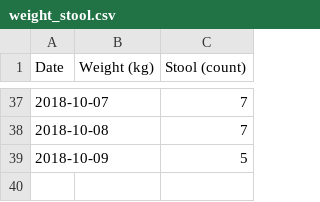
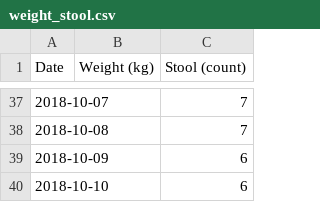
Before and after one commit to nosarthur/feeding, a CSV file: data/weight_stool.csv, drawn as a sheet; only a part is shown, gaps mark what is left out.

```diff
--- a/data/weight_stool.csv
+++ b/data/weight_stool.csv
@@ -38,2 +38,3 @@ Date,Weight (kg),Stool (count)
 2018-10-08,,7
-2018-10-09,,5
+2018-10-09,,6
+2018-10-10,,6
```
Also changed, not shown: data/feed.csv, 1 other file.
